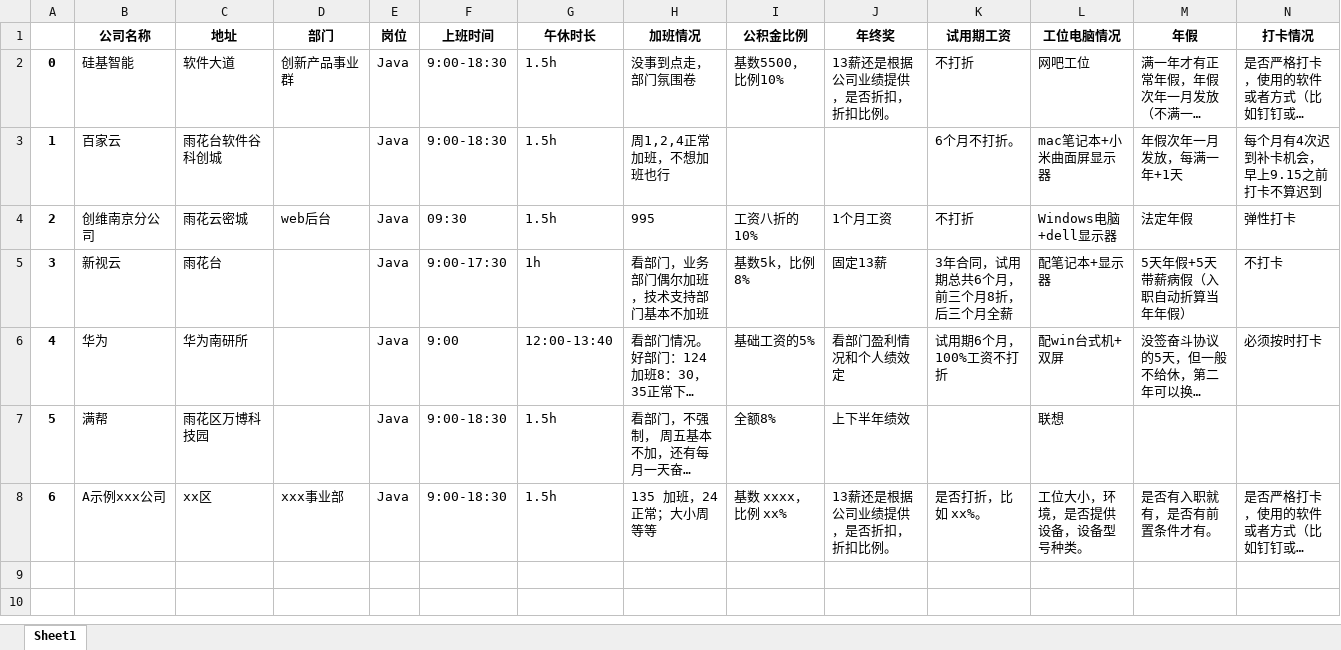
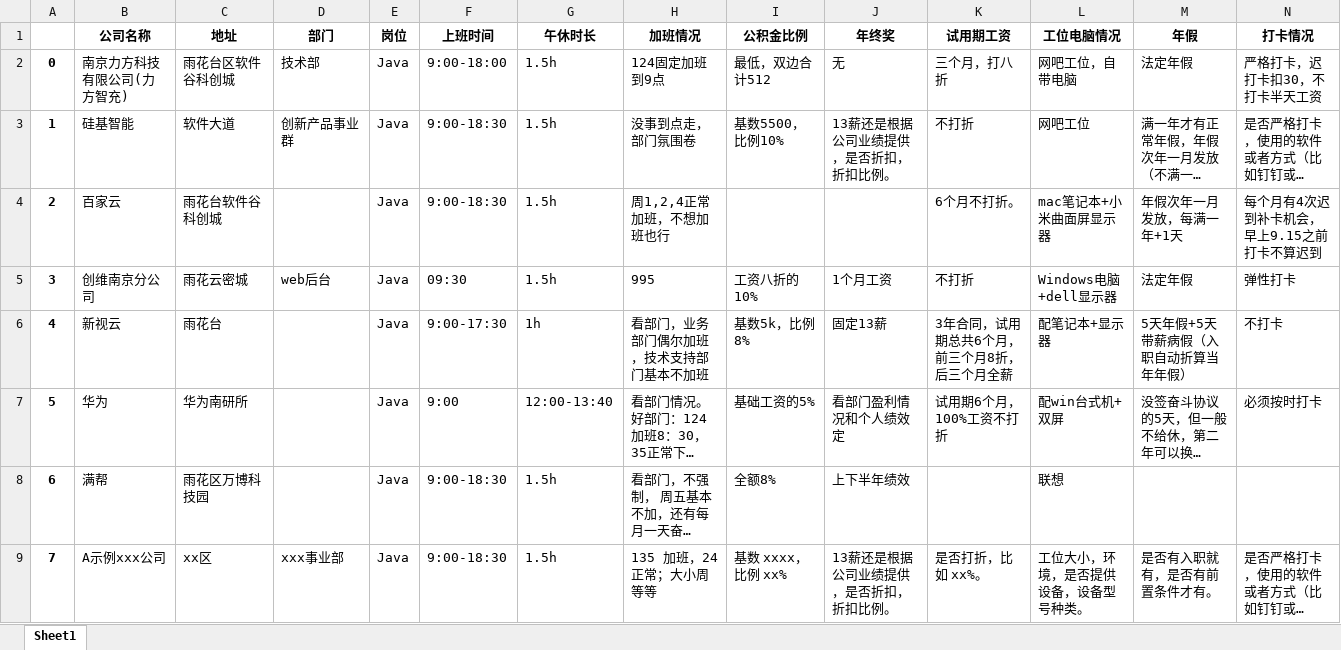
Before and after one commit to ztex/NJ_Net_Company, an Excel workbook: 汇总.xlsx, sheet Sheet1, drawn as a sheet; only a part is shown; long unchanged cells end in …; values as stored, in another font and other column widths than the file's, no borders; addresses are those after the commit; rows hold the shown columns only; the diff names each change by its address in the sheet, - before the commit and + after, or states it on an @@ line.

```diff
--- a/汇总.xlsx (sheet Sheet1)
+++ b/汇总.xlsx (sheet Sheet1)
+row 2: 0 | 南京力方科技有限公司(力方智充) | 雨花台区软件谷科创城 | 技术部 | Java | 9:00-18:00 | 1.5h | 124固定加班到9点 | 最低，双边合计512 | 无 | 三个月，打八折 | 网吧工位，自带电脑 | 法定年假 | 严格打卡，迟打卡扣30，不打卡半天工资
@@ column A renumbered from row 3 down @@
```
Also changed, not shown: 1 other file.
